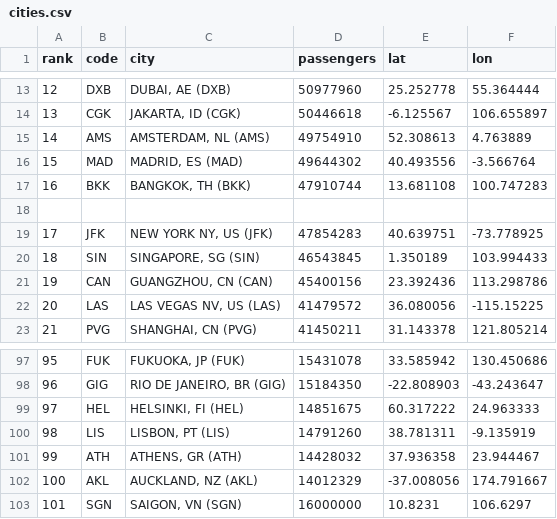
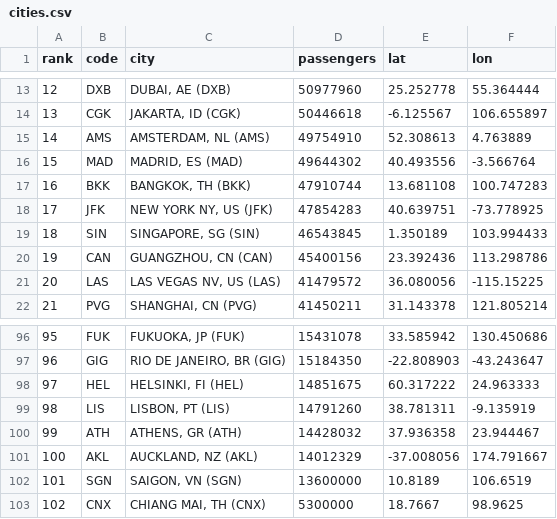
Before and after one commit to rnovotny/aerocorp, a CSV file: cities.csv, drawn as a sheet; only a part is shown, gaps mark what is left out.

```diff
--- a/cities.csv
+++ b/cities.csv
@@ -17,3 +17,2 @@ rank,code,city,passengers,lat,lon
 16,BKK,"BANGKOK, TH (BKK)",47910744,13.681108,100.747283
-
 17,JFK,"NEW YORK NY, US (JFK)",47854283,40.639751,-73.778925
@@ -102,2 +101,3 @@ rank,code,city,passengers,lat,lon
 100,AKL,"AUCKLAND, NZ (AKL)",14012329,-37.008056,174.791667
-101,SGN,"SAIGON, VN (SGN)",16000000,10.8231,106.6297
+101,SGN,"SAIGON, VN (SGN)",13600000,10.8189,106.6519
+102,CNX,"CHIANG MAI, TH (CNX)",5300000,18.7667,98.9625
```
Also changed, not shown: planes.csv, 3 other files.
